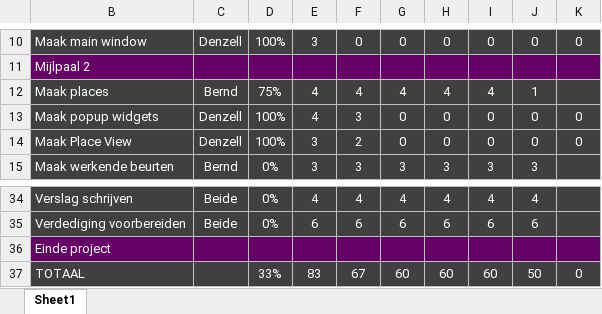
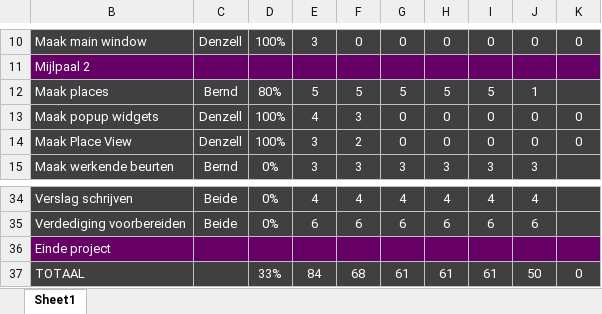
Before and after one commit to Scuffed-Boardgames/Qt-StoneAge, an Excel workbook: backlog_project.xlsx, sheet Sheet1, drawn as a sheet; only a part is shown, gaps mark what is left out; values as stored, in another font and other column widths than the file's, no borders; charts and pictures not drawn; the diff names each change by its address in the sheet, - before the commit and + after, or states it on an @@ line.

Commit message:
Update backlog_project.xlsx

```diff
--- a/backlog_project.xlsx (sheet Sheet1)
+++ b/backlog_project.xlsx (sheet Sheet1)
-D12: 75%
+D12: 80%
-E12: 4
+E12: 5
-F12: 4
+F12: 5
-G12: 4
+G12: 5
-H12: 4
+H12: 5
-I12: 4
+I12: 5
-E37: 83
+E37: 84
-F37: 67
+F37: 68
-G37: 60
+G37: 61
-H37: 60
+H37: 61
-I37: 60
+I37: 61
```
Also changed, not shown: charts or pictures.
